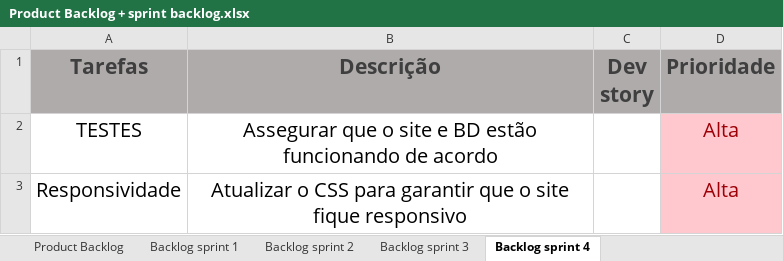
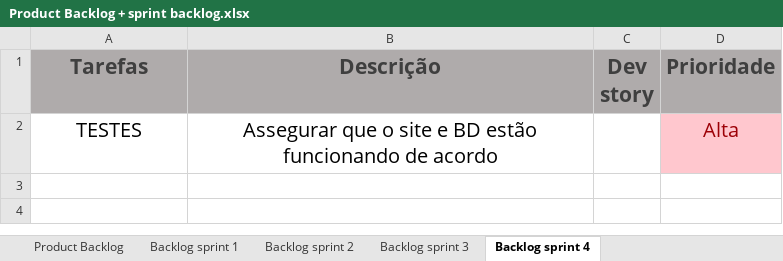
Before and after one commit to Equipe-CodeLand/API-2023.1, an Excel workbook: docs/Arquivos_técnicos/Product Backlog + sprint backlog.xlsx, sheet Backlog sprint 4, drawn as a sheet; values as stored, in another font and other column widths than the file's, no borders; the diff names each change by its address in the sheet, - before the commit and + after, or states it on an @@ line.

```diff
--- a/docs/Arquivos_técnicos/Product Backlog + sprint backlog.xlsx (sheet Backlog sprint 4)
+++ b/docs/Arquivos_técnicos/Product Backlog + sprint backlog.xlsx (sheet Backlog sprint 4)
-row 3: Responsividade | Atualizar o CSS para garantir que o site fique responsivo |  | Alta
```
Also changed, not shown: sheet Backlog sprint 3, sheet Backlog sprint 2.
